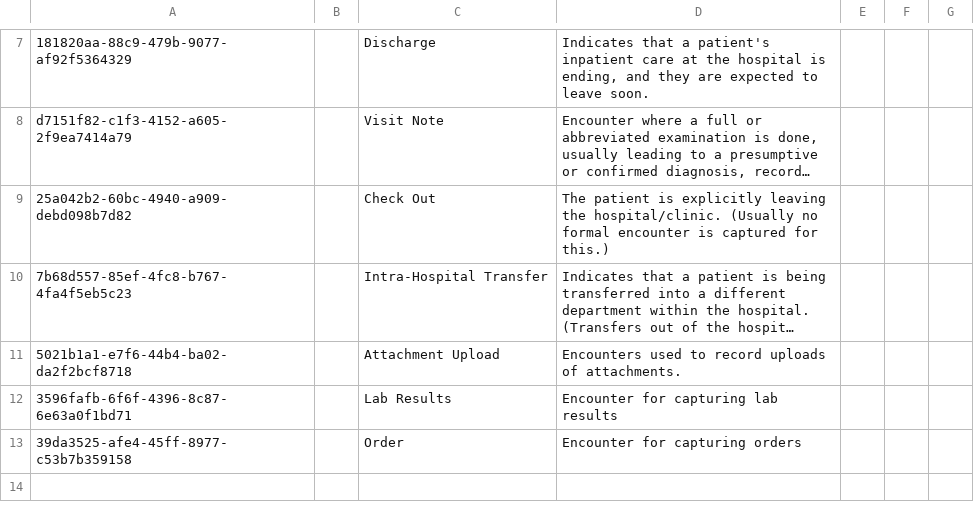
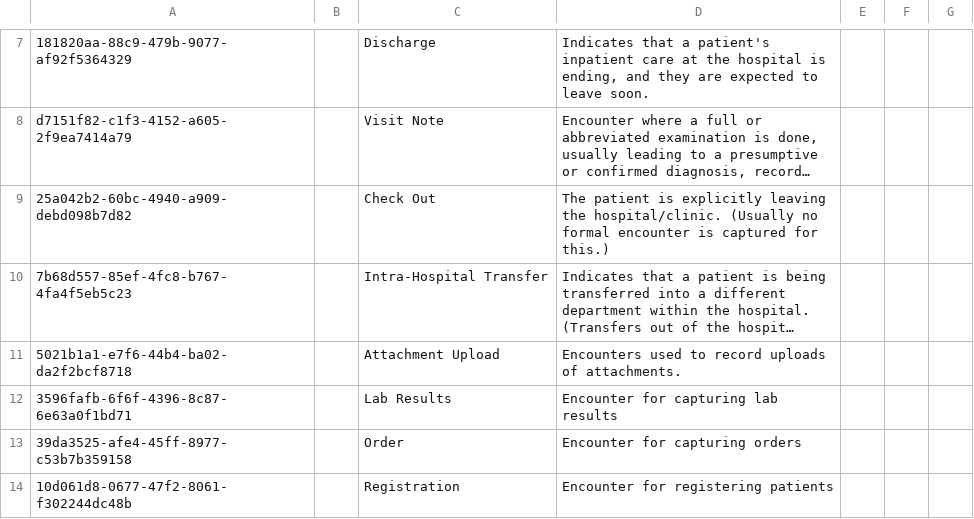
Before and after one commit to MSF-OCG/LIME-EMR, a CSV file: distro/configs/openmrs/initializer_config/encountertypes/encountertypes_core-demo.csv, drawn as a sheet; only a part is shown, gaps mark what is left out; long unchanged cells end in …; the diff names each change by its address in the sheet, - before the commit and + after, or states it on an @@ line.

```diff
--- a/distro/configs/openmrs/initializer_config/encountertypes/encountertypes_core-demo.csv
+++ b/distro/configs/openmrs/initializer_config/encountertypes/encountertypes_core-demo.csv
+row 14: 10d061d8-0677-47f2-8061-f302244dc48b |  | Registration | Encounter for registering patients
```
Also changed, not shown: sites/mosul/configs/openmrs/initializer_config/personattributetypes/personattributetypes_core-demo.csv, 3 other files.
